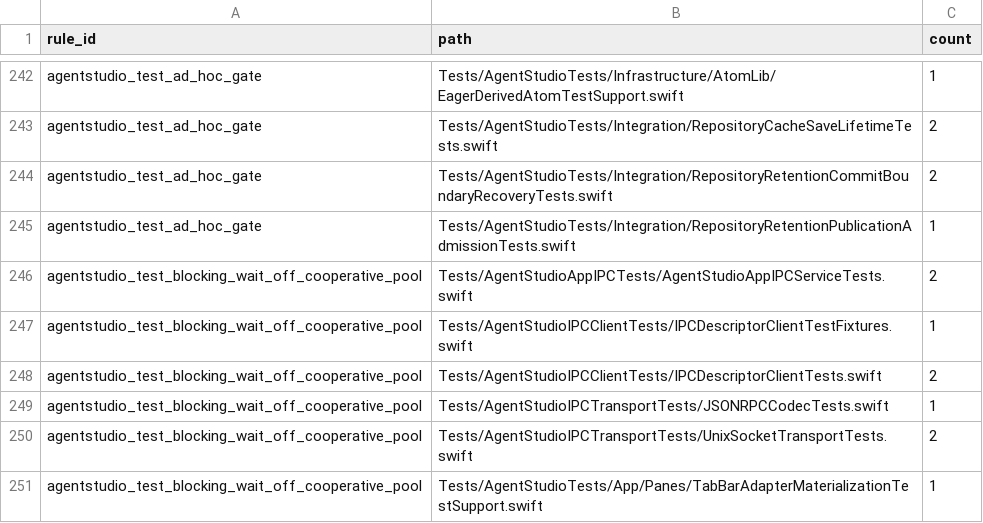
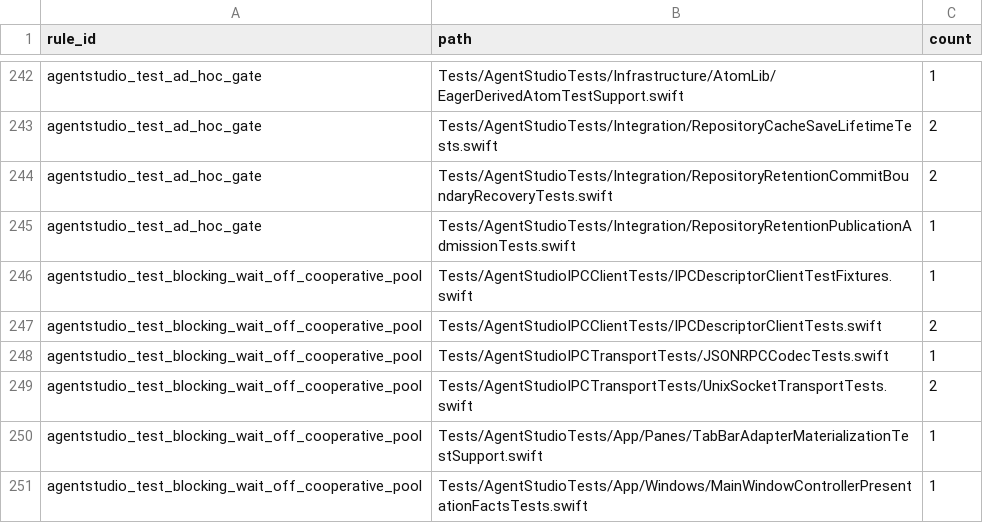
Before and after one commit to ShravanSunder/agentstudio, a TSV file: Tools/AgentStudioArchitectureLint/architecture-debt-ledger.tsv, drawn as a sheet; only a part is shown, gaps mark what is left out; the shorter side is filled out with more unchanged rows.

Commit message:
test(ipc): remove debt rows eliminated by the socket thread hop

```diff
--- a/Tools/AgentStudioArchitectureLint/architecture-debt-ledger.tsv
+++ b/Tools/AgentStudioArchitectureLint/architecture-debt-ledger.tsv
@@ -245,3 +245,2 @@ agentstudio_test_ad_hoc_gate	Tests/AgentStudioTests/Integration/RepositoryRetent
 agentstudio_test_ad_hoc_gate	Tests/AgentStudioTests/Integration/RepositoryRetentionPublicationAdmissionTests.swift	1
-agentstudio_test_blocking_wait_off_cooperative_pool	Tests/AgentStudioAppIPCTests/AgentStudioAppIPCServiceTests.swift	2
 agentstudio_test_blocking_wait_off_cooperative_pool	Tests/AgentStudioIPCClientTests/IPCDescriptorClientTestFixtures.swift	1
```
Also changed, not shown: Tools/AgentStudioArchitectureLint/adhoc-continuation-wait-ledger.tsv.
